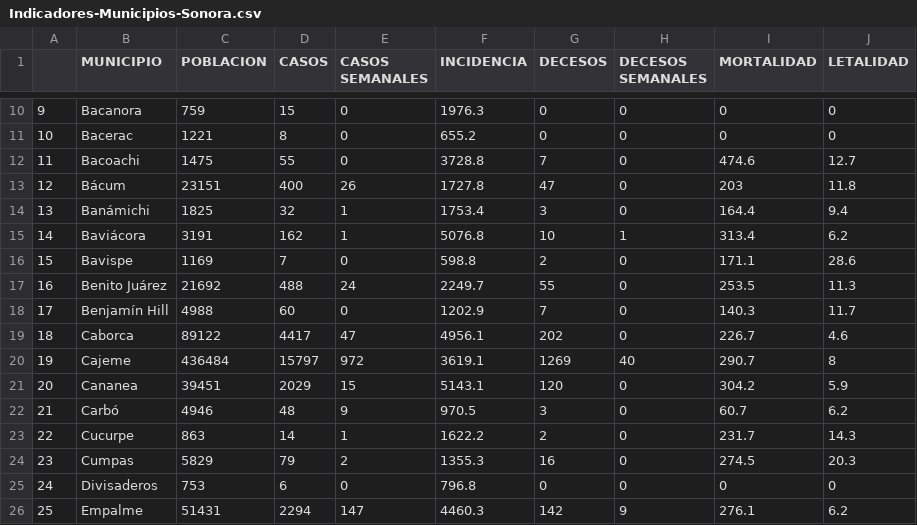
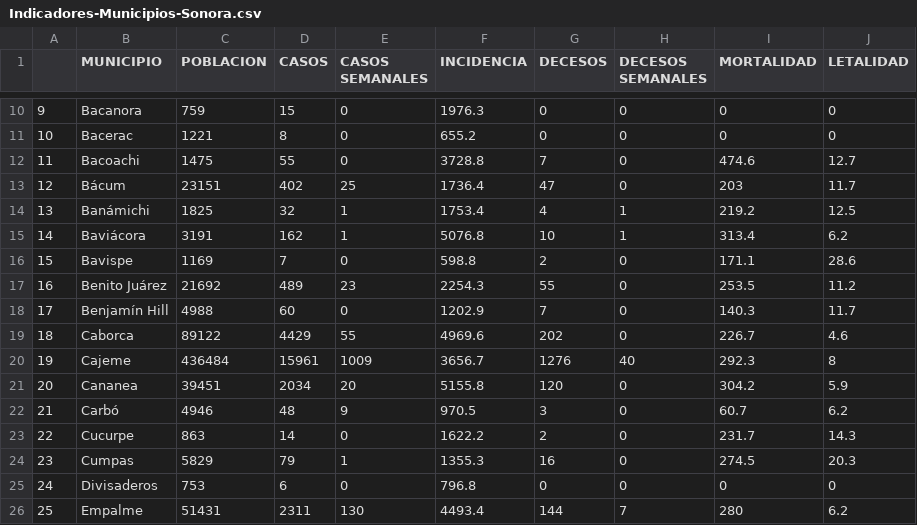
Before and after one commit to dogomoreno/Covid19-Sonora-Municipios, a CSV file: ResultadoCSV/Indicadores-Municipios-Sonora.csv, drawn as a sheet; only a part is shown, gaps mark what is left out; the diff covers the shown part only.

```diff
--- a/ResultadoCSV/Indicadores-Municipios-Sonora.csv
+++ b/ResultadoCSV/Indicadores-Municipios-Sonora.csv
@@ -12,15 +12,15 @@
 "11","Bacoachi",1475,55,0,3728.8,7,0,474.6,12.7
-"12","Bácum",23151,400,26,1727.8,47,0,203,11.8
-"13","Banámichi",1825,32,1,1753.4,3,0,164.4,9.4
+"12","Bácum",23151,402,25,1736.4,47,0,203,11.7
+"13","Banámichi",1825,32,1,1753.4,4,1,219.2,12.5
 "14","Baviácora",3191,162,1,5076.8,10,1,313.4,6.2
 "15","Bavispe",1169,7,0,598.8,2,0,171.1,28.6
-"16","Benito Juárez",21692,488,24,2249.7,55,0,253.5,11.3
+"16","Benito Juárez",21692,489,23,2254.3,55,0,253.5,11.2
 "17","Benjamín Hill",4988,60,0,1202.9,7,0,140.3,11.7
-"18","Caborca",89122,4417,47,4956.1,202,0,226.7,4.6
-"19","Cajeme",436484,15797,972,3619.1,1269,40,290.7,8
-"20","Cananea",39451,2029,15,5143.1,120,0,304.2,5.9
+"18","Caborca",89122,4429,55,4969.6,202,0,226.7,4.6
+"19","Cajeme",436484,15961,1009,3656.7,1276,40,292.3,8
+"20","Cananea",39451,2034,20,5155.8,120,0,304.2,5.9
 "21","Carbó",4946,48,9,970.5,3,0,60.7,6.2
-"22","Cucurpe",863,14,1,1622.2,2,0,231.7,14.3
-"23","Cumpas",5829,79,2,1355.3,16,0,274.5,20.3
+"22","Cucurpe",863,14,0,1622.2,2,0,231.7,14.3
+"23","Cumpas",5829,79,1,1355.3,16,0,274.5,20.3
 "24","Divisaderos",753,6,0,796.8,0,0,0,0
-"25","Empalme",51431,2294,147,4460.3,142,9,276.1,6.2
+"25","Empalme",51431,2311,130,4493.4,144,7,280,6.2
```
Also changed, not shown: 95 edited cells elsewhere in this file, Bases/ST_CasosMunicipalesSonora.csv, Bases/ST_DecesosMunicipalesSonora.csv, 56 other files.
